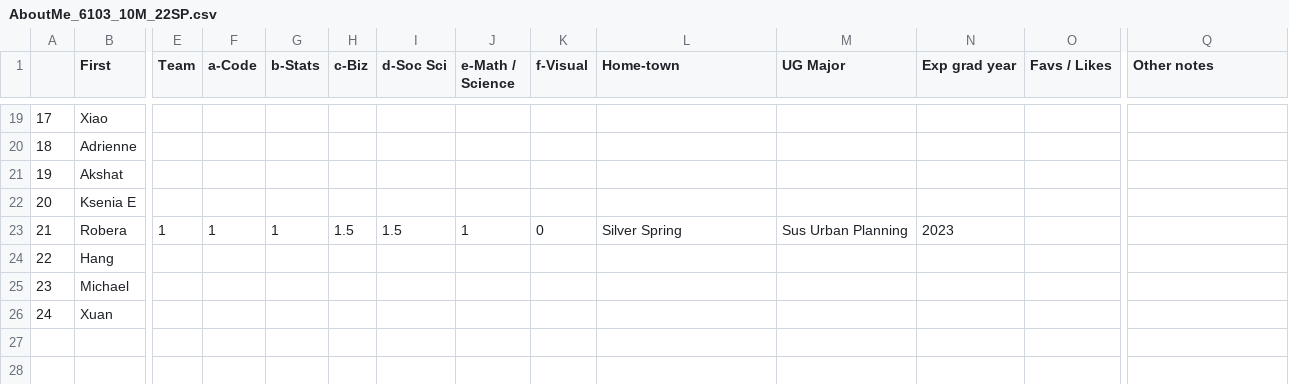
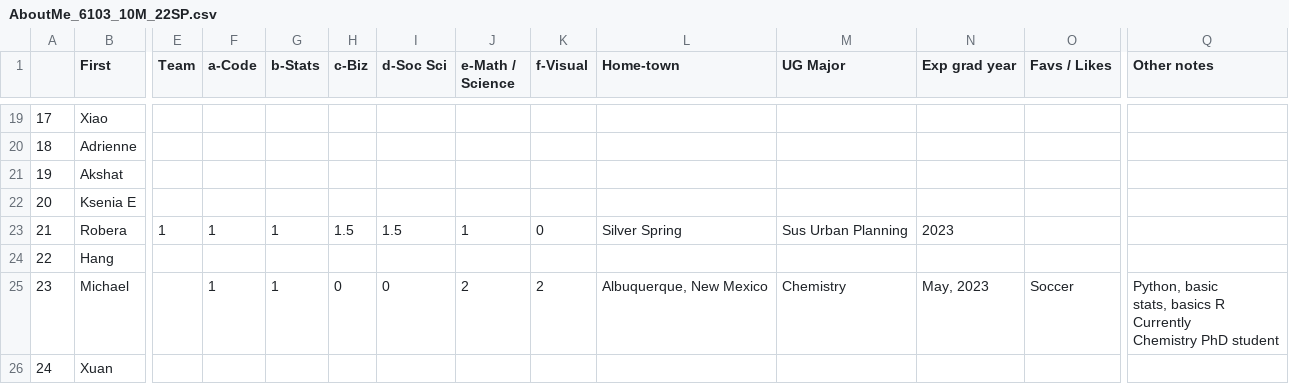
Before and after one commit to rajkumarcm/Data-Mining, a CSV file: mod1/Week01_Intro/AboutMe_6103_10M_22SP.csv, drawn as a sheet; only a part is shown, gaps mark what is left out; ↵ is a line break in a cell; the diff names each change by its address in the sheet, - before the commit and + after, or states it on an @@ line.

Commit message:
Update AboutMe_6103_10M_22SP.csv

```diff
--- a/mod1/Week01_Intro/AboutMe_6103_10M_22SP.csv
+++ b/mod1/Week01_Intro/AboutMe_6103_10M_22SP.csv
-F25 (a-Code): (empty)
+F25 (a-Code): 1
-G25 (b-Stats): (empty)
+G25 (b-Stats): 1
-H25 (c-Biz): (empty)
+H25 (c-Biz): 0
-I25 (d-Soc Sci): (empty)
+I25 (d-Soc Sci): 0
-J25 (e-Math / Science): (empty)
+J25 (e-Math / Science): 2
-K25 (f-Visual): (empty)
+K25 (f-Visual): 2
-L25 (Home-town): (empty)
+L25 (Home-town): Albuquerque, New Mexico
-M25 (UG Major): (empty)
+M25 (UG Major): Chemistry
-N25 (Exp grad year): (empty)
+N25 (Exp grad year): May, 2023
-O25 (Favs / Likes): (empty)
+O25 (Favs / Likes): Soccer
-Q25 (Other notes): (empty)
+Q25 (Other notes): Python, basic ↵ stats, basics R ↵ Currently ↵ Chemistry PhD student
```
